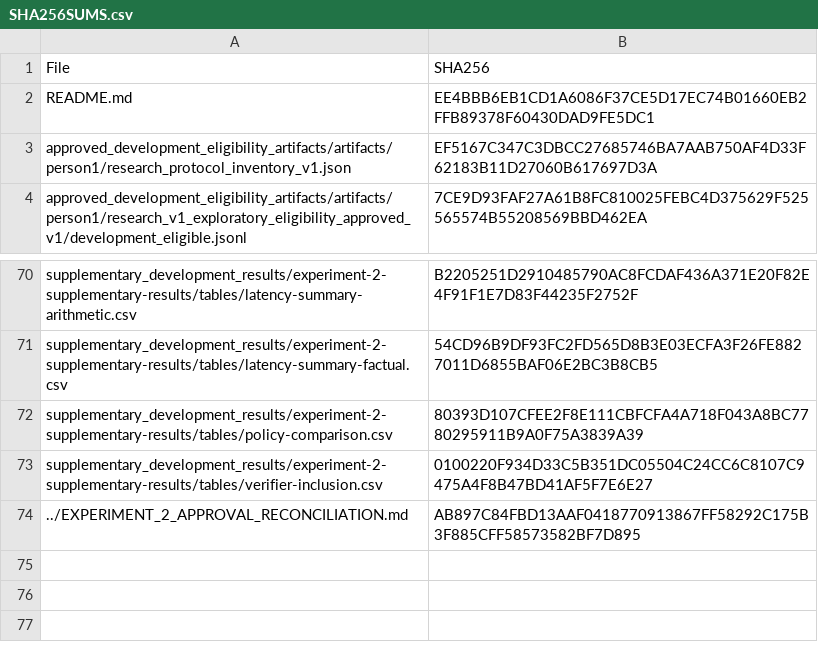
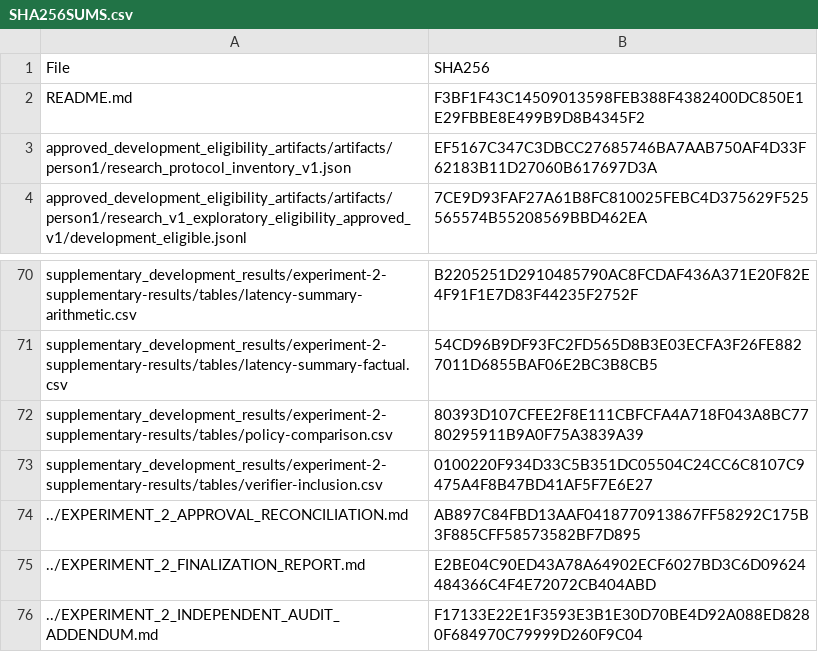
Before and after one commit to VasaviK-05/Multi-agent-verification, a CSV file: docs/experiment2-evidence/SHA256SUMS.csv, drawn as a sheet; only a part is shown, gaps mark what is left out.

Commit message:
docs: finalize Experiment 2 source custody reconciliation

```diff
--- a/docs/experiment2-evidence/SHA256SUMS.csv
+++ b/docs/experiment2-evidence/SHA256SUMS.csv
@@ -1,3 +1,3 @@
 "File","SHA256"
-"README.md","EE4BBB6EB1CD1A6086F37CE5D17EC74B01660EB2FFB89378F60430DAD9FE5DC1"
+"README.md","F3BF1F43C14509013598FEB388F4382400DC850E1E29FBBE8E499B9D8B4345F2"
 "approved_development_eligibility_artifacts/artifacts/person1/research_protocol_inventory_v1.json","EF5167C347C3DBCC27685746BA7AAB750AF4D33F62183B11D27060B617697D3A"
@@ -74 +74,3 @@
 "../EXPERIMENT_2_APPROVAL_RECONCILIATION.md","AB897C84FBD13AAF0418770913867FF58292C175B3F885CFF58573582BF7D895"
+"../EXPERIMENT_2_FINALIZATION_REPORT.md","E2BE04C90ED43A78A64902ECF6027BD3C6D09624484366C4F4E72072CB404ABD"
+"../EXPERIMENT_2_INDEPENDENT_AUDIT_ADDENDUM.md","F17133E22E1F3593E3B1E30D70BE4D92A088ED8280F684970C79999D260F9C04"
```
Also changed, not shown: 3 other files.
